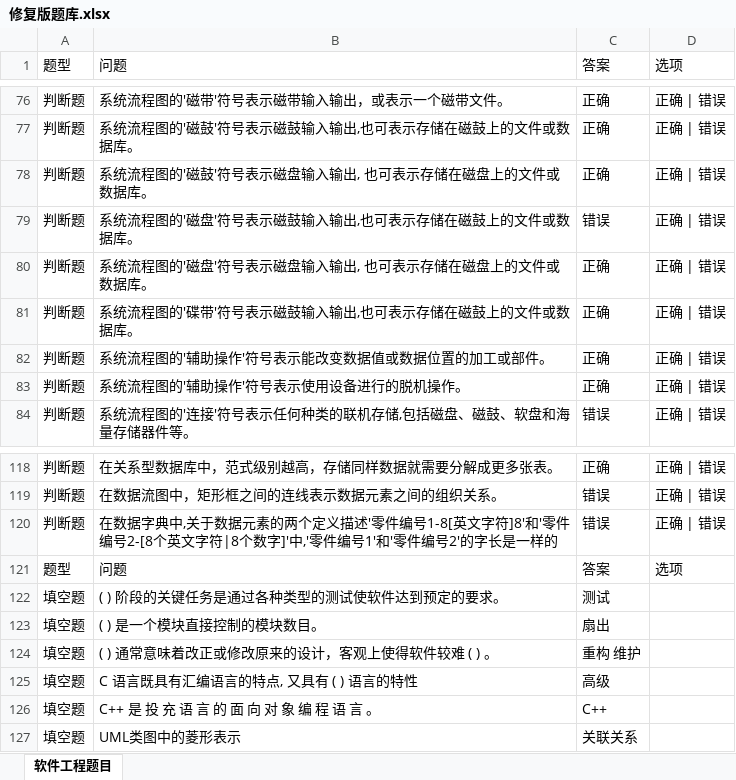
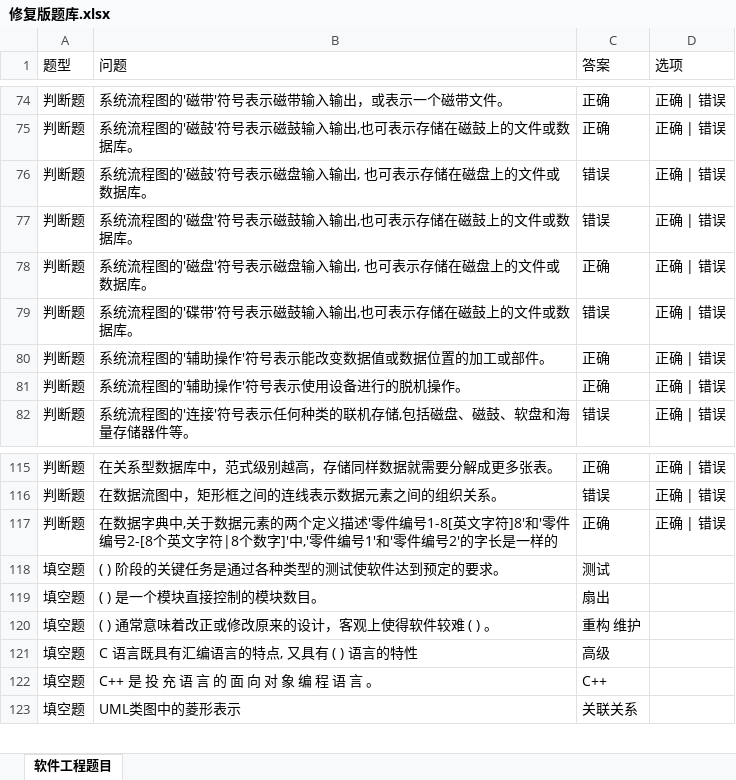
Before and after one commit to 2511285965/24-25-2-IT-Exam-Resources, an Excel workbook: 软件工程/修复版题库.xlsx, sheet 软件工程题目, drawn as a sheet; only a part is shown, gaps mark what is left out; values as stored, in another font and other column widths than the file's, no borders; removed rows and columns are numbered as before the commit, all else as after; the diff covers the shown part only; the diff names each change by its address in the sheet, - before the commit and + after, or states it on an @@ line.

```diff
--- a/软件工程/修复版题库.xlsx (sheet 软件工程题目)
+++ b/软件工程/修复版题库.xlsx (sheet 软件工程题目)
-C76 (答案): 正确
+C76 (答案): 错误
-C79 (答案): 正确
+C79 (答案): 错误
-C117 (答案): 错误
+C117 (答案): 正确
-row 121: 题型 | 问题 | 答案 | 选项
```
Also changed, not shown: 1 added row, 4 removed rows and 10 edited cells elsewhere in this sheet, 4 other files.
